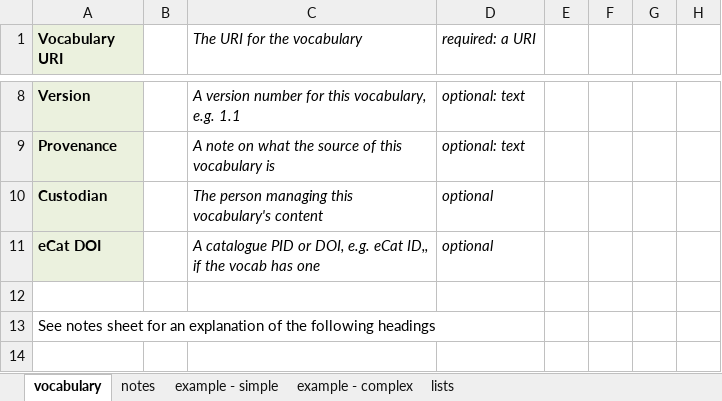
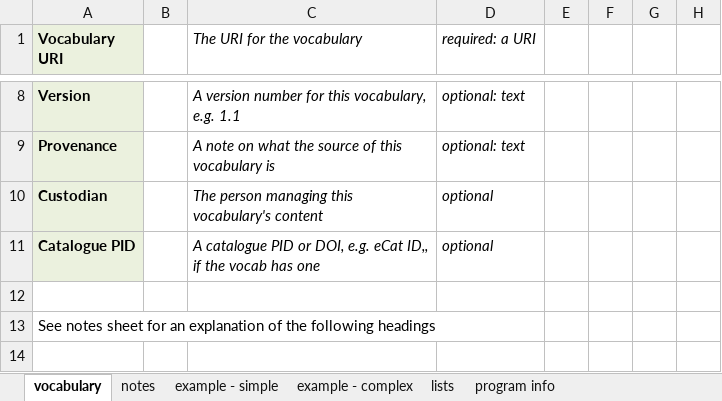
Before and after one commit to RDFLib/VocExcel, an Excel workbook: VocExcel-template.xlsx, sheet vocabulary, drawn as a sheet; only a part is shown, gaps mark what is left out; values as stored, in another font and other column widths than the file's, no borders; the diff names each change by its address in the sheet, - before the commit and + after, or states it on an @@ line.

```diff
--- a/VocExcel-template.xlsx (sheet vocabulary)
+++ b/VocExcel-template.xlsx (sheet vocabulary)
+sheet tab: program info
-A11 (Vocabulary URI): eCat DOI
+A11 (Vocabulary URI): Catalogue PID
```
Also changed, not shown: sheet example - complex, sheet notes, sheet example - simple, 6 other files.
